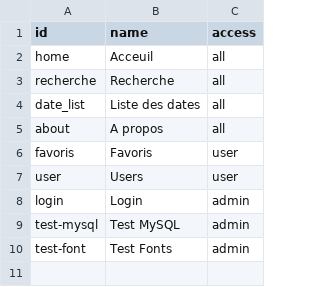
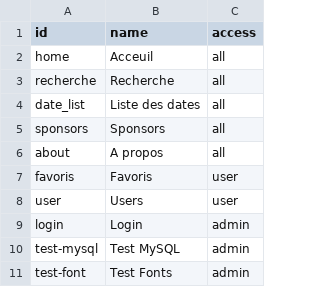
Before and after one commit to iMomobxl/4ipw3-project, a CSV file: src/asset/menu.csv, drawn as a sheet.

Commit message:
ajout page sponsor au menu

```diff
--- a/src/asset/menu.csv
+++ b/src/asset/menu.csv
@@ -4,2 +4,3 @@ recherche|Recherche|all
 date_list|Liste des dates|all
+sponsors|Sponsors|all
 about|A propos|all
```
